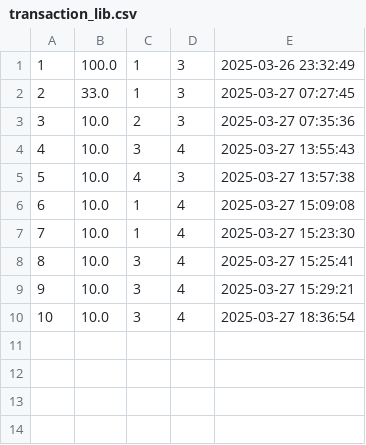
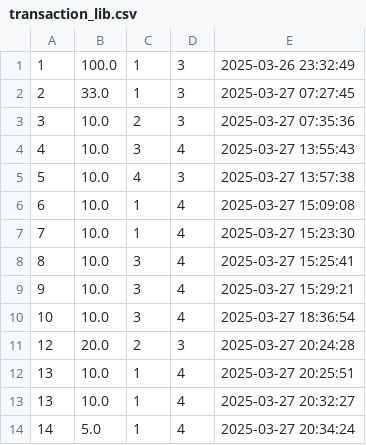
Before and after one commit to Illiapietukhov70/CurrencyExchangeProject, a CSV file: src/model/files/transaction_lib.csv, drawn as a sheet.

Commit message:
Account and transaction Make v2!

```diff
--- a/src/model/files/transaction_lib.csv
+++ b/src/model/files/transaction_lib.csv
@@ -10 +10,5 @@
 10;10.0;3;4;2025-03-27 18:36:54
+12;20.0;2;3;2025-03-27 20:24:28
+13;10.0;1;4;2025-03-27 20:25:51
+13;10.0;1;4;2025-03-27 20:32:27
+14;5.0;1;4;2025-03-27 20:34:24
```
Also changed, not shown: 7 other files.
